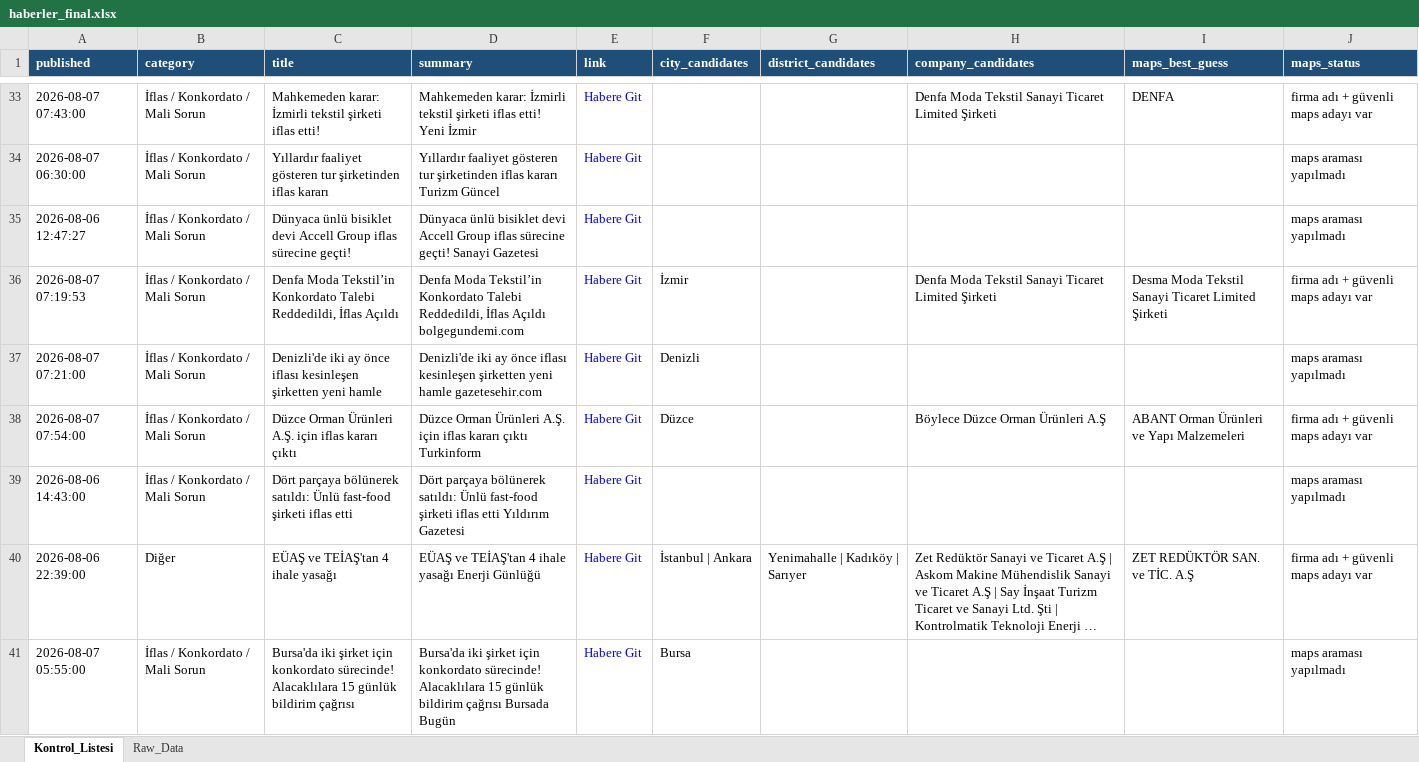
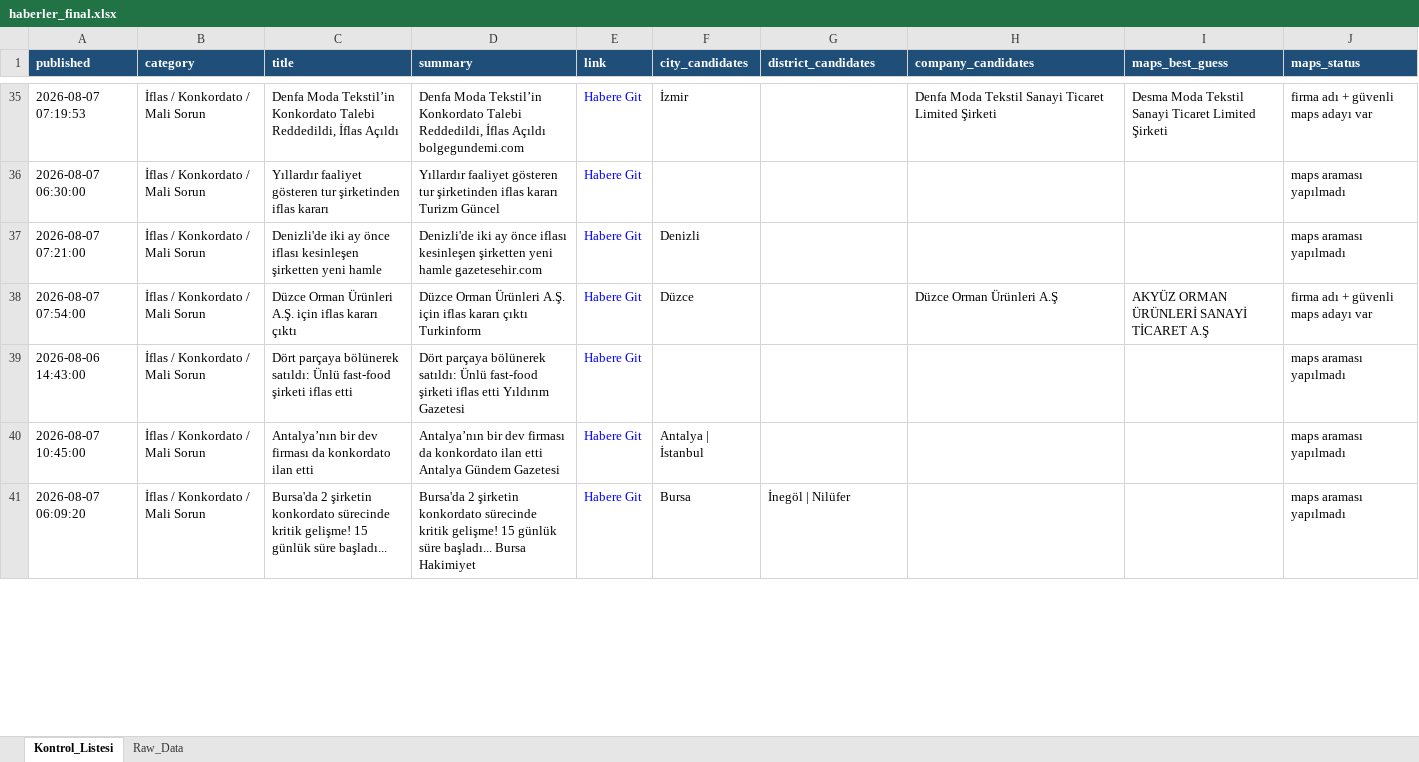
Before and after one commit to 19982109/haber-risk-monitor, an Excel workbook: data/haberler_final.xlsx, sheet Kontrol_Listesi, drawn as a sheet; only a part is shown, gaps mark what is left out; long unchanged cells end in …; values as stored, in another font and other column widths than the file's, no borders; removed rows and columns are numbered as before the commit, all else as after; the diff covers the shown part only; the diff names each change by its address in the sheet, - before the commit and + after, or states it on an @@ line.

```diff
--- a/data/haberler_final.xlsx (sheet Kontrol_Listesi)
+++ b/data/haberler_final.xlsx (sheet Kontrol_Listesi)
-A35 (published): 2026-08-07 07:43:00
+A35 (published): 2026-08-07 07:19:53
-C35 (title): Mahkemeden karar: İzmirli tekstil şirketi iflas etti!
+C35 (title): Denfa Moda Tekstil’in Konkordato Talebi Reddedildi, İflas Açıldı
-D35 (summary): Mahkemeden karar: İzmirli tekstil şirketi iflas etti! Yeni İzmir
+D35 (summary): Denfa Moda Tekstil’in Konkordato Talebi Reddedildi, İflas Açıldı bolgegundemi.com
-F35 (city_candidates): (empty)
+F35 (city_candidates): İzmir
-I35 (maps_best_guess): DENFA
+I35 (maps_best_guess): Desma Moda Tekstil Sanayi Ticaret Limited Şirketi
-row 35: 2026-08-06 12:47:27 | İflas / Konkordato / Mali Sorun | Dünyaca ünlü bisiklet devi Accell Group iflas sürecine geçti! | Dünyaca ünlü bisiklet devi Accell Group iflas sürecine geçti! Sanayi Gazetesi | Habere Git |  |  |  |  | maps araması yapılmadı
-row 36: 2026-08-07 07:19:53 | İflas / Konkordato / Mali Sorun | Denfa Moda Tekstil’in Konkordato Talebi Reddedildi, İflas Açıldı | Denfa Moda Tekstil’in Konkordato Talebi Reddedildi, İflas Açıldı bolgegundemi.com | Habere Git | İzmir |  | Denfa Moda Tekstil Sanayi Ticaret Limited Şirketi | Desma Moda Tekstil Sanayi Ticaret Limited Şirketi | firma adı + güvenli maps adayı var
-H38 (company_candidates): Böylece Düzce Orman Ürünleri A.Ş
+H38 (company_candidates): Düzce Orman Ürünleri A.Ş
-I38 (maps_best_guess): ABANT Orman Ürünleri ve Yapı Malzemeleri
+I38 (maps_best_guess): AKYÜZ ORMAN ÜRÜNLERİ SANAYİ TİCARET A.Ş
@@ row 40 moved to row 33: 2026-08-06 22:39:00 @@
+row 40: 2026-08-07 10:45:00 | İflas / Konkordato / Mali Sorun | Antalya’nın bir dev firması da konkordato ilan etti | Antalya’nın bir dev firması da konkordato ilan etti Antalya Gündem Gazetesi | Habere Git | Antalya | İstanbul |  |  |  | maps araması yapılmadı
-A41 (published): 2026-08-07 05:55:00
+A41 (published): 2026-08-07 06:09:20
-C41 (title): Bursa'da iki şirket için konkordato sürecinde! Alacaklılara 15 günlük bildirim çağrısı
+C41 (title): Bursa'da 2 şirketin konkordato sürecinde kritik gelişme! 15 günlük süre başladı...
-D41 (summary): Bursa'da iki şirket için konkordato sürecinde! Alacaklılara 15 günlük bildirim çağrısı Bursada Bugün
+D41 (summary): Bursa'da 2 şirketin konkordato sürecinde kritik gelişme! 15 günlük süre başladı... Bursa Hakimiyet
-G41 (district_candidates): (empty)
+G41 (district_candidates): İnegöl | Nilüfer
```
Also changed, not shown: 17 added rows, 27 removed rows, 4 moved rows and 68 edited cells elsewhere in this sheet, sheet Raw_Data, 1 other file.
